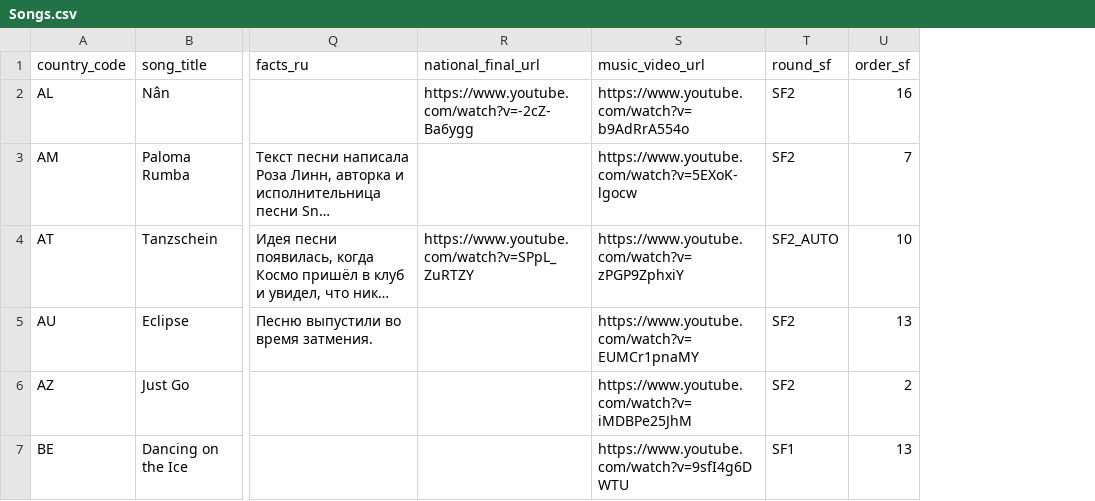
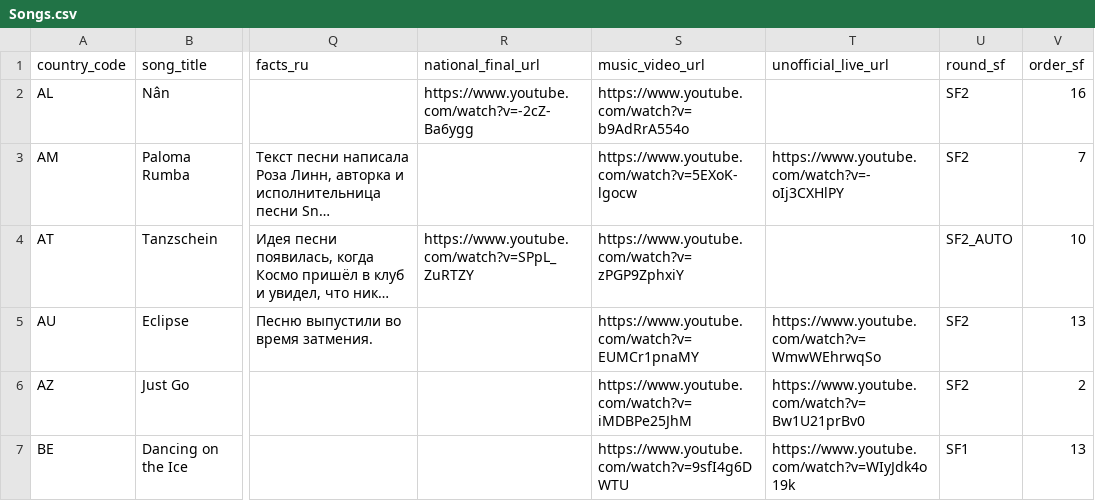
Before and after one commit to andrewgark/eurovision2026booklet, a CSV file: data/source_csv/Songs.csv, drawn as a sheet; only a part is shown, gaps mark what is left out; long unchanged cells end in …; the diff covers the shown part only; the diff names each change by its address in the sheet, - before the commit and + after, or states it on an @@ line.

```diff
--- a/data/source_csv/Songs.csv
+++ b/data/source_csv/Songs.csv
+column T (unofficial_live_url), rows 3-7: https://www.youtube.com/watch?v=-oIj3CXHlPY |  | https://www.youtube.com/watch?v=WmwWEhrwqSo | https://www.youtube.com/watch?v=Bw1U21prBv0 | https://www.youtube.com/watch?v=WIyJdk4o19k
```
Also changed, not shown: 4 edited cells elsewhere in this file, data/source_csv/Artists.csv, data/source_csv/Countries.csv, 20 other files.
